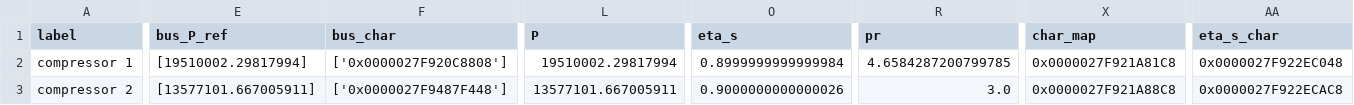
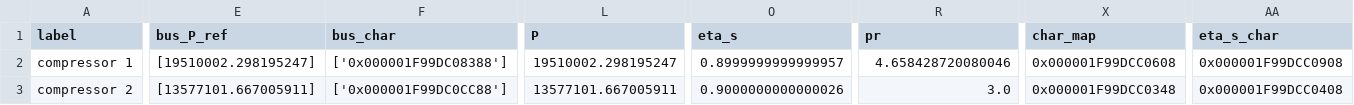
Before and after one commit to maltefritz/SWSH, a CSV file: Anlagenmodelle/heat_pump021/hp_water/comps/compressor.csv, drawn as a sheet; only a part is shown, gaps mark what is left out; the diff covers the shown part only; the diff names each change by its address in the sheet, - before the commit and + after, or states it on an @@ line.

```diff
--- a/Anlagenmodelle/heat_pump021/hp_water/comps/compressor.csv
+++ b/Anlagenmodelle/heat_pump021/hp_water/comps/compressor.csv
-E2 (bus_P_ref): [19510002.29817994]
+E2 (bus_P_ref): [19510002.298195247]
-F2 (bus_char): ['0x0000027F920C8808']
+F2 (bus_char): ['0x000001F99DC08388']
-L2 (P): 19510002.29817994
+L2 (P): 19510002.298195247
-O2 (eta_s): 0.8999999999999984
+O2 (eta_s): 0.8999999999999957
-R2 (pr): 4.6584287200799785
+R2 (pr): 4.658428720080046
-X2 (char_map): 0x0000027F921A81C8
+X2 (char_map): 0x000001F99DCC0608
-AA2 (eta_s_char): 0x0000027F922EC048
+AA2 (eta_s_char): 0x000001F99DCC0908
-F3 (bus_char): ['0x0000027F9487F448']
+F3 (bus_char): ['0x000001F99DC0CC88']
-X3 (char_map): 0x0000027F921A88C8
+X3 (char_map): 0x000001F99DCC0348
-AA3 (eta_s_char): 0x0000027F922ECAC8
+AA3 (eta_s_char): 0x000001F99DCC0408
```
Also changed, not shown: 1 edited cell elsewhere in this file, Anlagenmodelle/heat_pump021/hp_water/comps/char_line.csv, Anlagenmodelle/heat_pump021/hp_water/comps/heat_exchanger.csv, 8 other files.
